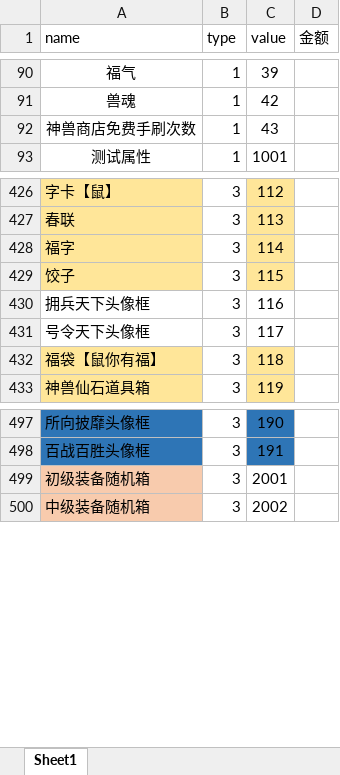
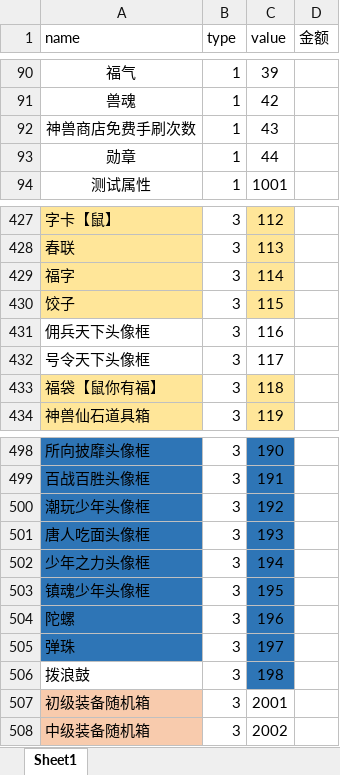
Before and after one commit to jackiejen1/RobotizationTest, an Excel workbook: com/Tools/MyPoco/info_tab/少三2道具类型表.xlsx, sheet Sheet1, drawn as a sheet; only a part is shown, gaps mark what is left out; values as stored, in another font and other column widths than the file's, no borders; conditional formats not drawn; addresses are those after the commit; the diff names each change by its address in the sheet, - before the commit and + after, or states it on an @@ line.

```diff
--- a/com/Tools/MyPoco/info_tab/少三2道具类型表.xlsx (sheet Sheet1)
+++ b/com/Tools/MyPoco/info_tab/少三2道具类型表.xlsx (sheet Sheet1)
+row 93: 勋章 | 1 | 44
-A431 (name): 拥兵天下头像框
+A431 (name): 佣兵天下头像框
+row 500: 潮玩少年头像框 | 3 | 192
+row 501: 唐人吃面头像框 | 3 | 193
+row 502: 少年之力头像框 | 3 | 194
+row 503: 镇魂少年头像框 | 3 | 195
+row 504: 陀螺 | 3 | 196
+row 505: 弹珠 | 3 | 197
+row 506: 拨浪鼓 | 3 | 198
```
Also changed, not shown: 7 other files.
